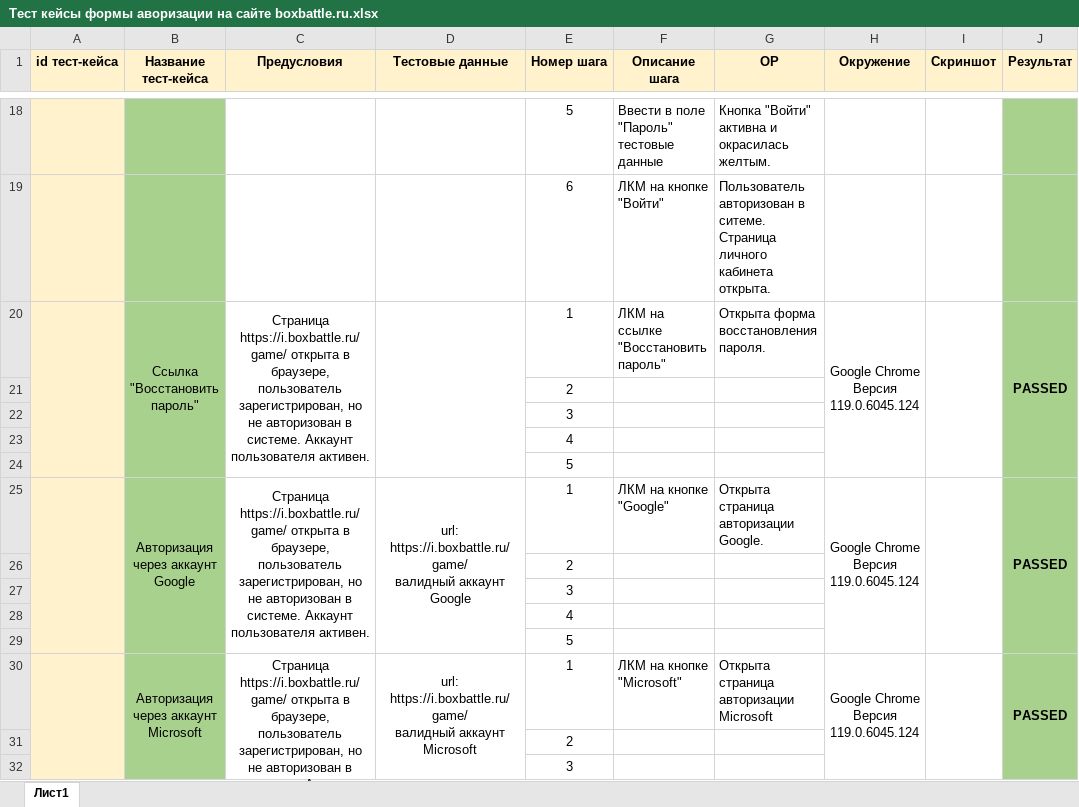
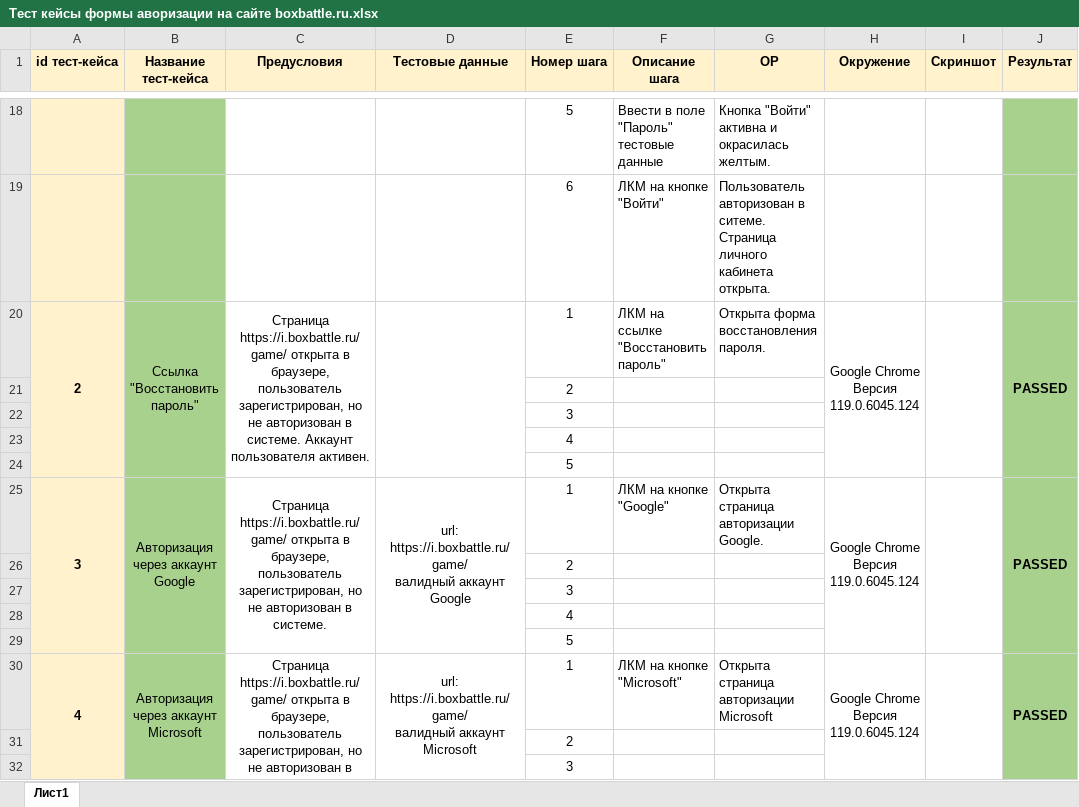
Before and after one commit to kazakov-s/Authomation-boxbattle.ru, an Excel workbook: Тест кейсы формы аворизации на сайте boxbattle.ru.xlsx, sheet Лист1, drawn as a sheet; only a part is shown, gaps mark what is left out; values as stored, in another font and other column widths than the file's, no borders; the diff covers the shown part only; the diff names each change by its address in the sheet, - before the commit and + after, or states it on an @@ line.

Commit message:
Работы по автоматизации тестов

```diff
--- a/Тест кейсы формы аворизации на сайте boxbattle.ru.xlsx (sheet Лист1)
+++ b/Тест кейсы формы аворизации на сайте boxbattle.ru.xlsx (sheet Лист1)
-A20 (id тест-кейса): (empty)
+A20 (id тест-кейса): 2
-A25 (id тест-кейса): (empty)
+A25 (id тест-кейса): 3
-C25 (Предусловия): …в системе. Аккаунт пользователя активен.
+C25 (Предусловия): …в системе.
-A30 (id тест-кейса): (empty)
+A30 (id тест-кейса): 4
-C30 (Предусловия): …в системе. Аккаунт пользователя активен.
+C30 (Предусловия): …в системе.
```
Also changed, not shown: 5 added rows and 4 edited cells elsewhere in this sheet, 8 other files.
